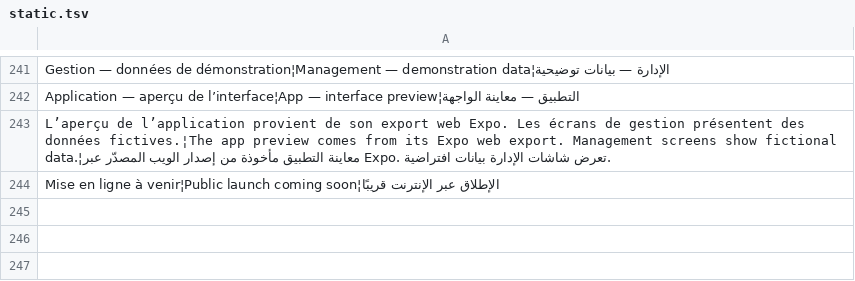
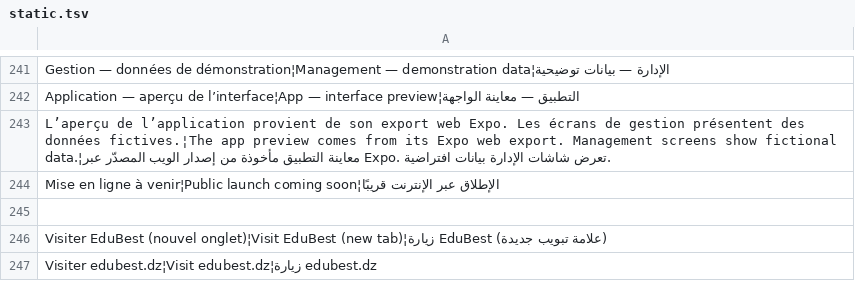
Before and after one commit to brahman1/brainfor, a TSV file: locales/static.tsv, drawn as a sheet; only a part is shown, gaps mark what is left out.

Commit message:
Mark EduBest website as live and link to edubest.dz in all languages

```diff
--- a/locales/static.tsv
+++ b/locales/static.tsv
@@ -244 +244,4 @@ L’aperçu de l’application provient de son export web Expo. Les écrans de g
 Mise en ligne à venir¦Public launch coming soon¦الإطلاق عبر الإنترنت قريبًا
+
+Visiter EduBest (nouvel onglet)¦Visit EduBest (new tab)¦زيارة EduBest (علامة تبويب جديدة)
+Visiter edubest.dz¦Visit edubest.dz¦زيارة edubest.dz
```
Also changed, not shown: 11 other files.
